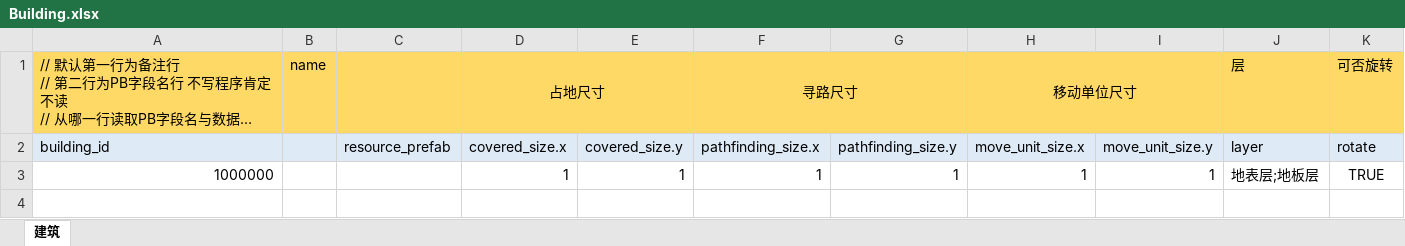
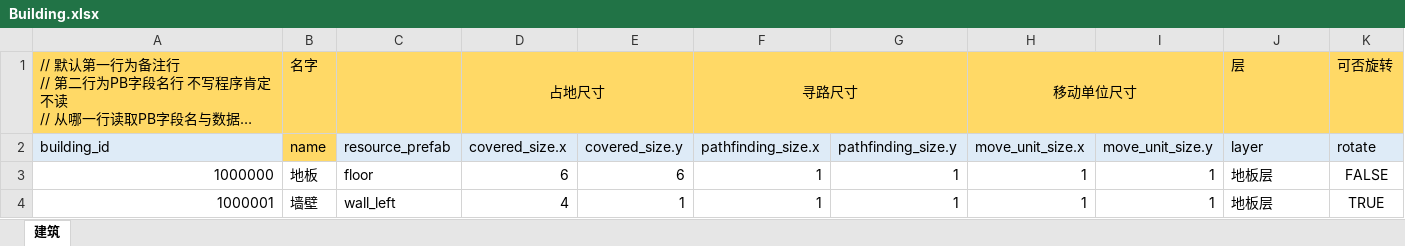
Before and after one commit to atframework/atsf4g-go, an Excel workbook: resource/ExcelTables/Building.xlsx, sheet 建筑, drawn as a sheet; long unchanged cells end in …; values as stored, in another font and other column widths than the file's, no borders; the diff names each change by its address in the sheet, - before the commit and + after, or states it on an @@ line.

Commit message:
CI: Sync Excel from SVN to Git

```diff
--- a/resource/ExcelTables/Building.xlsx (sheet 建筑)
+++ b/resource/ExcelTables/Building.xlsx (sheet 建筑)
-B1: name
+B1: 名字
-B2: (empty)
+B2: name
-B2 fill: #DEEBF7
+B2 fill: #FFD966
-B3: (empty)
+B3: 地板
-C3: (empty)
+C3: floor
-D3: 1
+D3: 6
-E3: 1
+E3: 6
-J3: 地表层;地板层
+J3: 地板层
-K3: TRUE
+K3: FALSE
+row 4: 1000001 | 墙壁 | wall_left | 4 | 1 | 1 | 1 | 1 | 1 | 地板层 | TRUE
```
Also changed, not shown: 5 other files.
